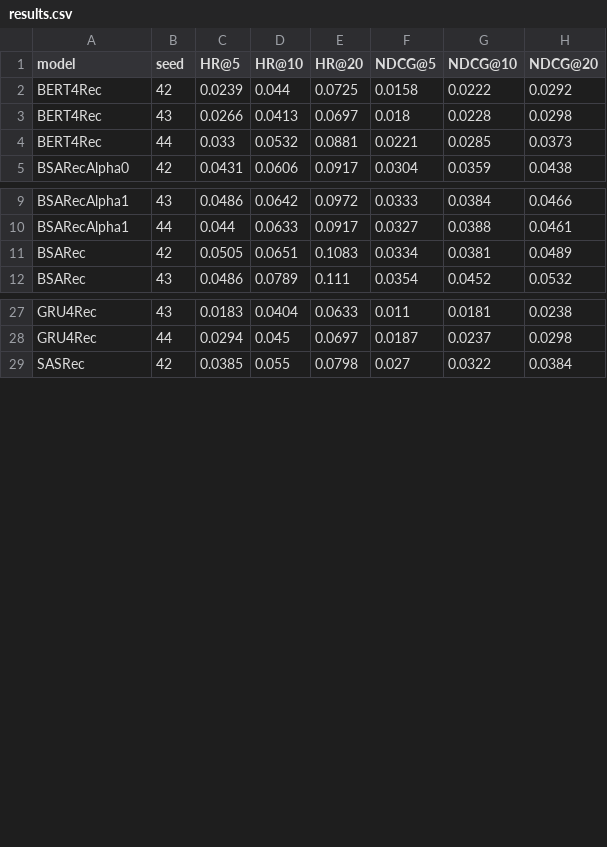
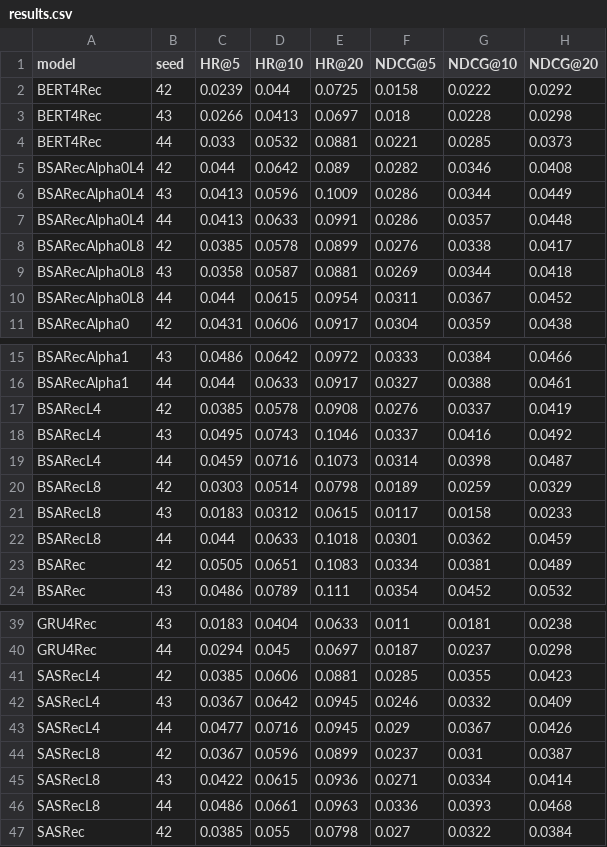
Before and after one commit to LW1N/bsarec-project, a CSV file: analysis/results/results.csv, drawn as a sheet; only a part is shown, gaps mark what is left out; the diff names each change by its address in the sheet, - before the commit and + after, or states it on an @@ line.

Commit message:
Add oversmoothing depth sweep: SASRec, BSARec alpha=0 and BSARec at 4 and 8 layers (3 seeds, patience 30)

```diff
--- a/analysis/results/results.csv
+++ b/analysis/results/results.csv
+row 5: BSARecAlpha0L4 | 42 | 0.044 | 0.0642 | 0.089 | 0.0282 | 0.0346 | 0.0408
+row 6: BSARecAlpha0L4 | 43 | 0.0413 | 0.0596 | 0.1009 | 0.0286 | 0.0344 | 0.0449
+row 7: BSARecAlpha0L4 | 44 | 0.0413 | 0.0633 | 0.0991 | 0.0286 | 0.0357 | 0.0448
+row 8: BSARecAlpha0L8 | 42 | 0.0385 | 0.0578 | 0.0899 | 0.0276 | 0.0338 | 0.0417
+row 9: BSARecAlpha0L8 | 43 | 0.0358 | 0.0587 | 0.0881 | 0.0269 | 0.0344 | 0.0418
+row 10: BSARecAlpha0L8 | 44 | 0.044 | 0.0615 | 0.0954 | 0.0311 | 0.0367 | 0.0452
+row 17: BSARecL4 | 42 | 0.0385 | 0.0578 | 0.0908 | 0.0276 | 0.0337 | 0.0419
+row 18: BSARecL4 | 43 | 0.0495 | 0.0743 | 0.1046 | 0.0337 | 0.0416 | 0.0492
+row 19: BSARecL4 | 44 | 0.0459 | 0.0716 | 0.1073 | 0.0314 | 0.0398 | 0.0487
+row 20: BSARecL8 | 42 | 0.0303 | 0.0514 | 0.0798 | 0.0189 | 0.0259 | 0.0329
+row 21: BSARecL8 | 43 | 0.0183 | 0.0312 | 0.0615 | 0.0117 | 0.0158 | 0.0233
+row 22: BSARecL8 | 44 | 0.044 | 0.0633 | 0.1018 | 0.0301 | 0.0362 | 0.0459
+row 41: SASRecL4 | 42 | 0.0385 | 0.0606 | 0.0881 | 0.0285 | 0.0355 | 0.0423
+row 42: SASRecL4 | 43 | 0.0367 | 0.0642 | 0.0945 | 0.0246 | 0.0332 | 0.0409
+row 43: SASRecL4 | 44 | 0.0477 | 0.0716 | 0.0945 | 0.029 | 0.0367 | 0.0426
+row 44: SASRecL8 | 42 | 0.0367 | 0.0596 | 0.0899 | 0.0237 | 0.031 | 0.0387
+row 45: SASRecL8 | 43 | 0.0422 | 0.0615 | 0.0936 | 0.0271 | 0.0334 | 0.0414
+row 46: SASRecL8 | 44 | 0.0486 | 0.0661 | 0.0963 | 0.0336 | 0.0393 | 0.0468
```
Also changed, not shown: 50 other files.
